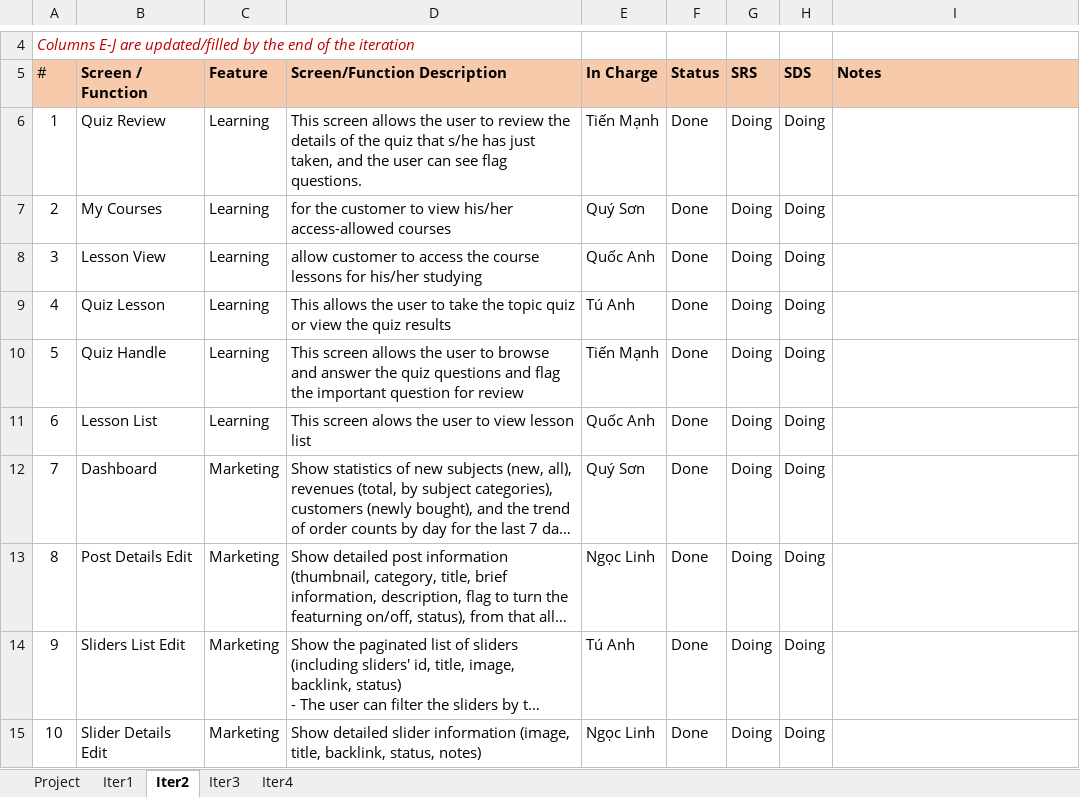
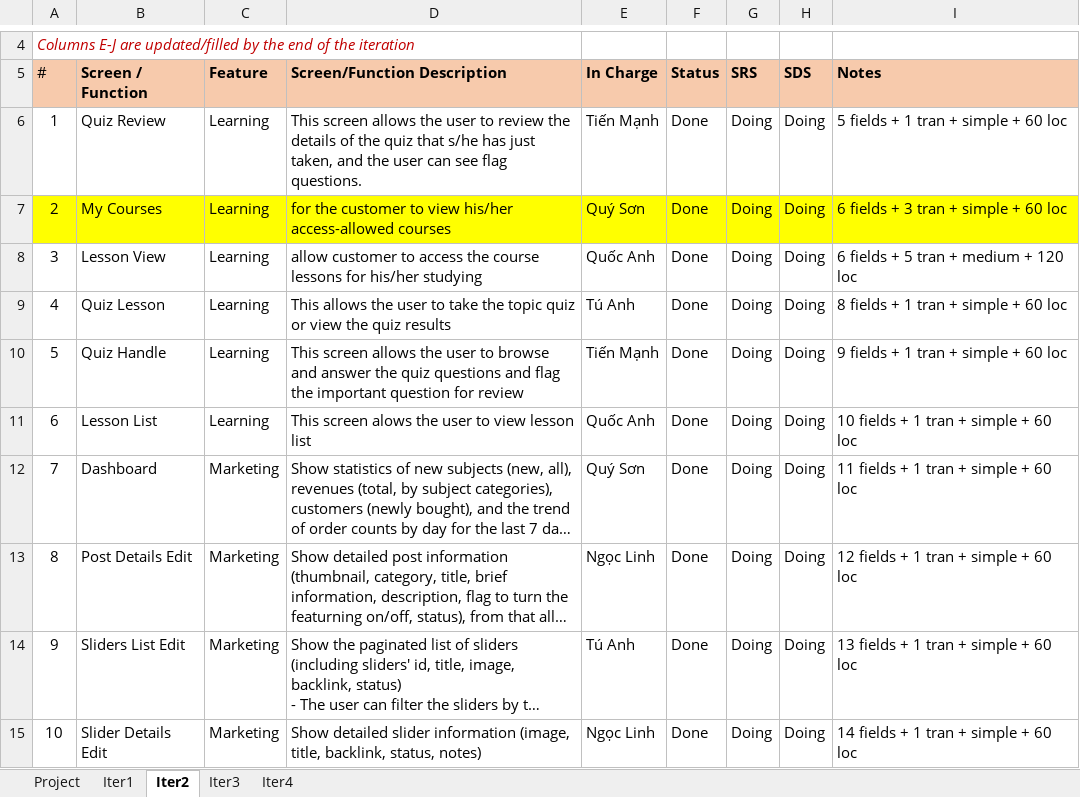
Before and after one commit to manhpthe170244/SWP391-Group4-OnlineLearningSystem, an Excel workbook: SWP/Week9/Docs/SWP_OnLineLearning_ProjectTracking.xlsx, sheet Iter2, drawn as a sheet; only a part is shown, gaps mark what is left out; long unchanged cells end in …; values as stored, in another font and other column widths than the file's, no borders; the diff names each change by its address in the sheet, - before the commit and + after, or states it on an @@ line.

```diff
--- a/SWP/Week9/Docs/SWP_OnLineLearning_ProjectTracking.xlsx (sheet Iter2)
+++ b/SWP/Week9/Docs/SWP_OnLineLearning_ProjectTracking.xlsx (sheet Iter2)
-I6 (Notes): (empty)
+I6 (Notes): 5 fields + 1 tran + simple + 60 loc
-A7:I7 fill: none
+A7:I7 fill: #FFFF00
-I7 (Notes): (empty)
+I7 (Notes): 6 fields + 3 tran + simple + 60 loc
-I8 (Notes): (empty)
+I8 (Notes): 6 fields + 5 tran + medium + 120 loc
-I9 (Notes): (empty)
+I9 (Notes): 8 fields + 1 tran + simple + 60 loc
-I10 (Notes): (empty)
+I10 (Notes): 9 fields + 1 tran + simple + 60 loc
-I11 (Notes): (empty)
+I11 (Notes): 10 fields + 1 tran + simple + 60 loc
-I12 (Notes): (empty)
+I12 (Notes): 11 fields + 1 tran + simple + 60 loc
-I13 (Notes): (empty)
+I13 (Notes): 12 fields + 1 tran + simple + 60 loc
-I14 (Notes): (empty)
+I14 (Notes): 13 fields + 1 tran + simple + 60 loc
-I15 (Notes): (empty)
+I15 (Notes): 14 fields + 1 tran + simple + 60 loc
```
Also changed, not shown: sheet Iter1, SWP/Week8/Docs/SWP_OnLineLearning_ProjectTracking.xlsx, SWP/Week8/Docs/SWP_OnLineLearning_WeeklyReport_W8.xlsx.
